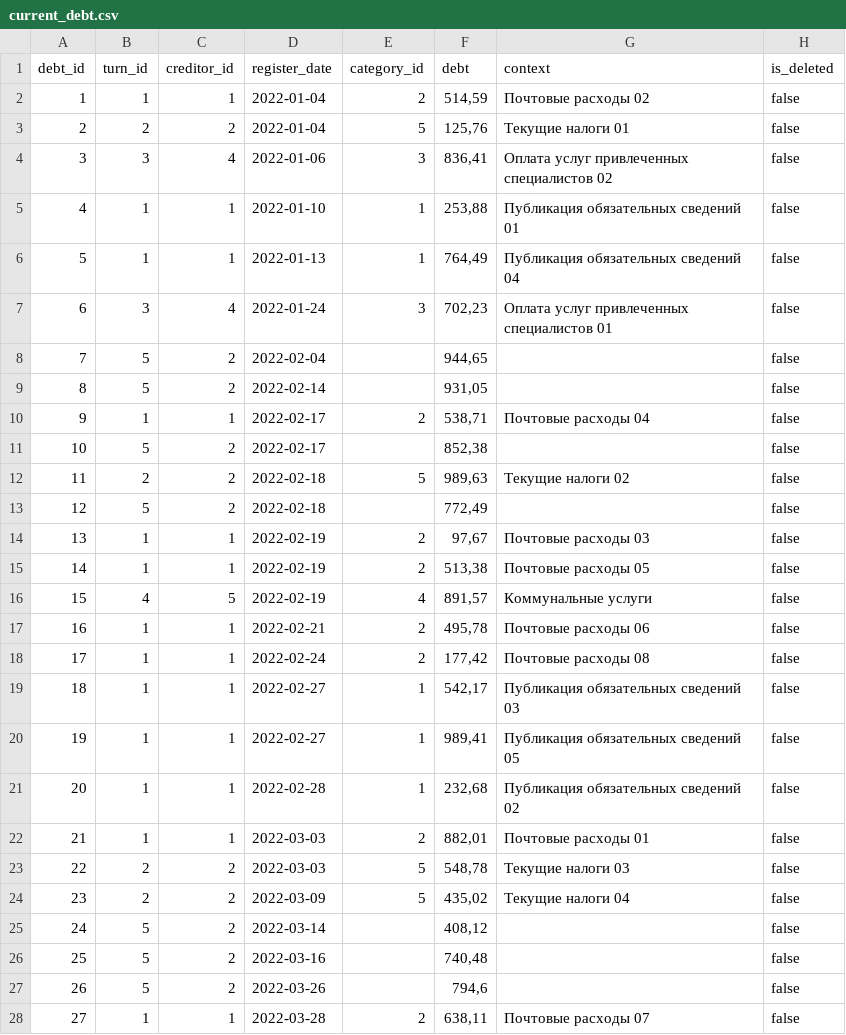
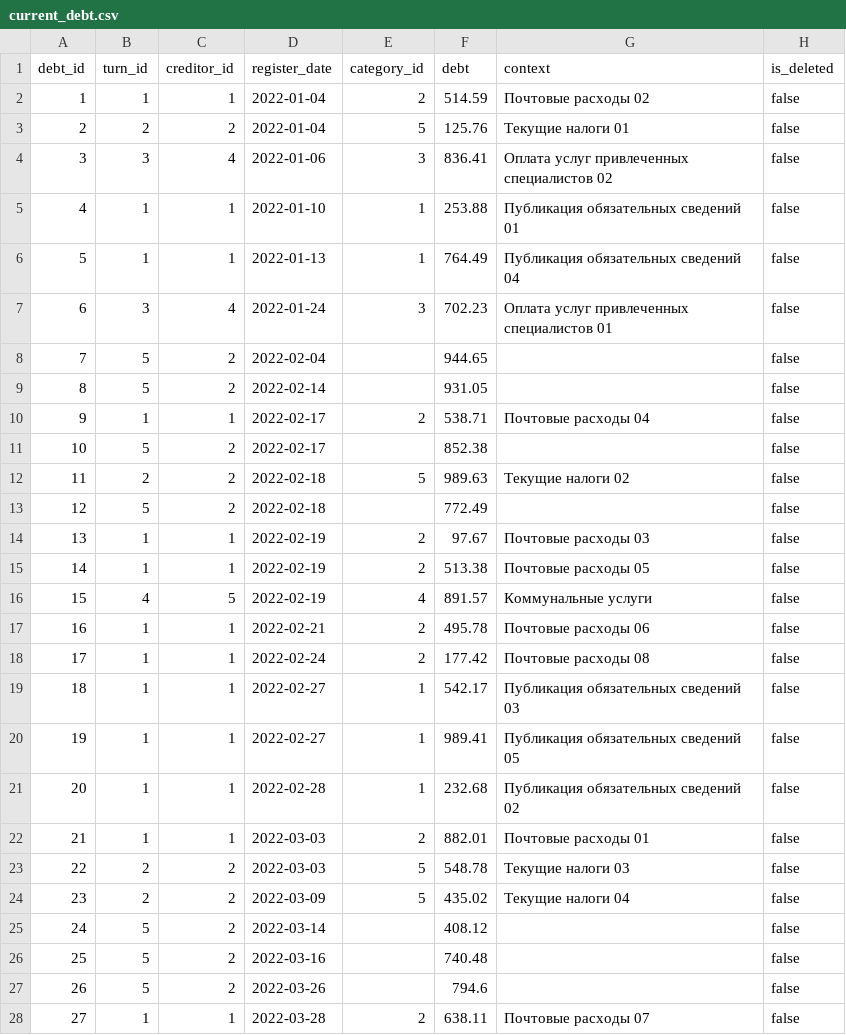
Before and after one commit to trb1maker/arbitr_db, a CSV file: dataset/current_debt.csv, drawn as a sheet; only a part is shown; the diff covers the shown part only.

```diff
--- a/dataset/current_debt.csv
+++ b/dataset/current_debt.csv
@@ -1,28 +1,28 @@
 "debt_id","turn_id","creditor_id","register_date","category_id","debt","context","is_deleted"
-1,1,1,2022-01-04,2,"514,59","Почтовые расходы 02","false"
-2,2,2,2022-01-04,5,"125,76","Текущие налоги 01","false"
-3,3,4,2022-01-06,3,"836,41","Оплата услуг привлеченных специалистов 02","false"
-4,1,1,2022-01-10,1,"253,88","Публикация обязательных сведений 01","false"
-5,1,1,2022-01-13,1,"764,49","Публикация обязательных сведений 04","false"
-6,3,4,2022-01-24,3,"702,23","Оплата услуг привлеченных специалистов 01","false"
-7,5,2,2022-02-04,,"944,65",,"false"
-8,5,2,2022-02-14,,"931,05",,"false"
-9,1,1,2022-02-17,2,"538,71","Почтовые расходы 04","false"
-10,5,2,2022-02-17,,"852,38",,"false"
-11,2,2,2022-02-18,5,"989,63","Текущие налоги 02","false"
-12,5,2,2022-02-18,,"772,49",,"false"
-13,1,1,2022-02-19,2,"97,67","Почтовые расходы 03","false"
-14,1,1,2022-02-19,2,"513,38","Почтовые расходы 05","false"
-15,4,5,2022-02-19,4,"891,57","Коммунальные услуги","false"
-16,1,1,2022-02-21,2,"495,78","Почтовые расходы 06","false"
-17,1,1,2022-02-24,2,"177,42","Почтовые расходы 08","false"
-18,1,1,2022-02-27,1,"542,17","Публикация обязательных сведений 03","false"
-19,1,1,2022-02-27,1,"989,41","Публикация обязательных сведений 05","false"
-20,1,1,2022-02-28,1,"232,68","Публикация обязательных сведений 02","false"
-21,1,1,2022-03-03,2,"882,01","Почтовые расходы 01","false"
-22,2,2,2022-03-03,5,"548,78","Текущие налоги 03","false"
-23,2,2,2022-03-09,5,"435,02","Текущие налоги 04","false"
-24,5,2,2022-03-14,,"408,12",,"false"
-25,5,2,2022-03-16,,"740,48",,"false"
-26,5,2,2022-03-26,,"794,6",,"false"
-27,1,1,2022-03-28,2,"638,11","Почтовые расходы 07","false"
+1,1,1,2022-01-04,2,"514.59","Почтовые расходы 02","false"
+2,2,2,2022-01-04,5,"125.76","Текущие налоги 01","false"
+3,3,4,2022-01-06,3,"836.41","Оплата услуг привлеченных специалистов 02","false"
+4,1,1,2022-01-10,1,"253.88","Публикация обязательных сведений 01","false"
+5,1,1,2022-01-13,1,"764.49","Публикация обязательных сведений 04","false"
+6,3,4,2022-01-24,3,"702.23","Оплата услуг привлеченных специалистов 01","false"
+7,5,2,2022-02-04,,"944.65",,"false"
+8,5,2,2022-02-14,,"931.05",,"false"
+9,1,1,2022-02-17,2,"538.71","Почтовые расходы 04","false"
+10,5,2,2022-02-17,,"852.38",,"false"
+11,2,2,2022-02-18,5,"989.63","Текущие налоги 02","false"
+12,5,2,2022-02-18,,"772.49",,"false"
+13,1,1,2022-02-19,2,"97.67","Почтовые расходы 03","false"
+14,1,1,2022-02-19,2,"513.38","Почтовые расходы 05","false"
+15,4,5,2022-02-19,4,"891.57","Коммунальные услуги","false"
+16,1,1,2022-02-21,2,"495.78","Почтовые расходы 06","false"
+17,1,1,2022-02-24,2,"177.42","Почтовые расходы 08","false"
+18,1,1,2022-02-27,1,"542.17","Публикация обязательных сведений 03","false"
+19,1,1,2022-02-27,1,"989.41","Публикация обязательных сведений 05","false"
+20,1,1,2022-02-28,1,"232.68","Публикация обязательных сведений 02","false"
+21,1,1,2022-03-03,2,"882.01","Почтовые расходы 01","false"
+22,2,2,2022-03-03,5,"548.78","Текущие налоги 03","false"
+23,2,2,2022-03-09,5,"435.02","Текущие налоги 04","false"
+24,5,2,2022-03-14,,"408.12",,"false"
+25,5,2,2022-03-16,,"740.48",,"false"
+26,5,2,2022-03-26,,"794.6",,"false"
+27,1,1,2022-03-28,2,"638.11","Почтовые расходы 07","false"
```
Also changed, not shown: 76 edited cells elsewhere in this file, dataset/register_debt.csv, dataset/register_payment.csv.
